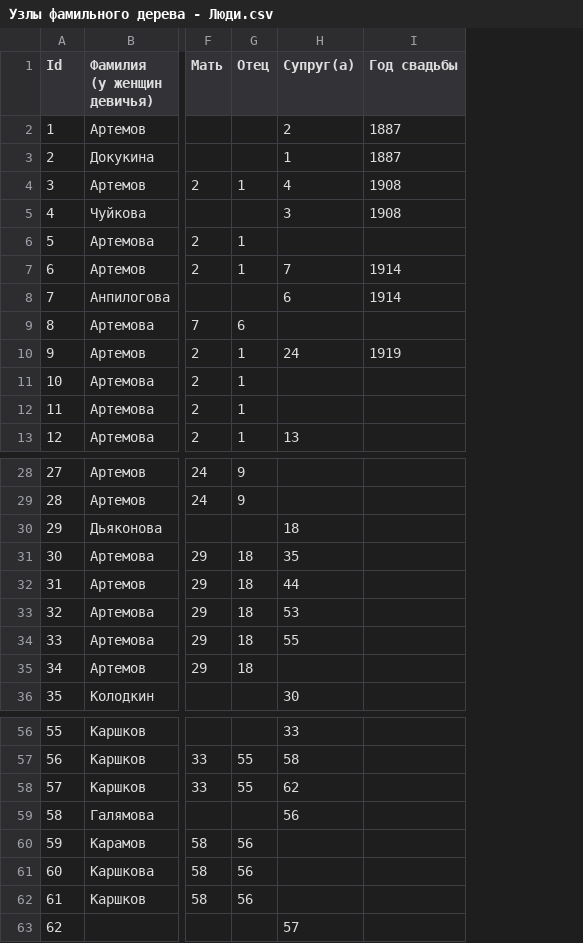
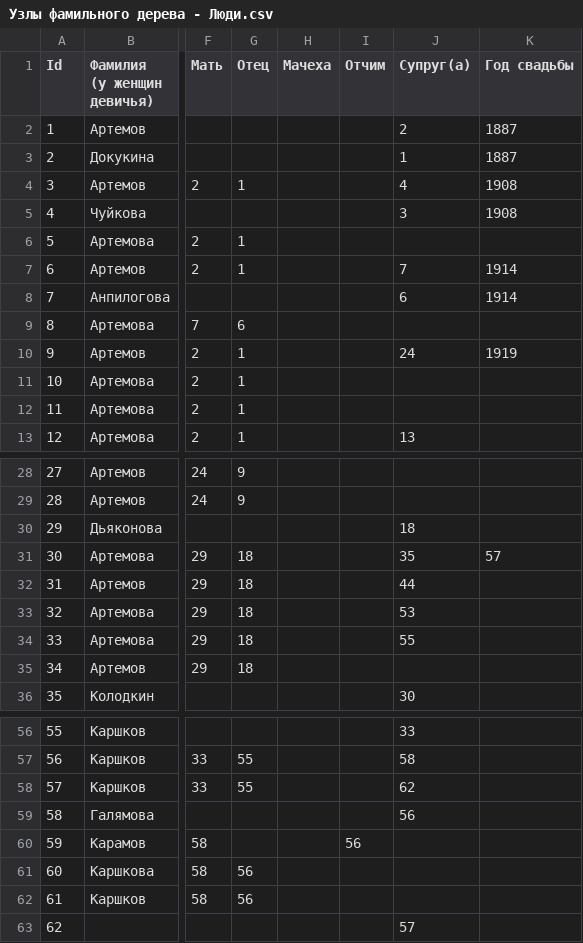
Before and after one commit to airadavometra/family-tree, a CSV file: scripts/input/Узлы фамильного дерева - Люди.csv, drawn as a sheet; only a part is shown, gaps mark what is left out; addresses are those after the commit; the diff names each change by its address in the sheet, - before the commit and + after, or states it on an @@ line.

```diff
--- a/scripts/input/Узлы фамильного дерева - Люди.csv
+++ b/scripts/input/Узлы фамильного дерева - Люди.csv
+column H (Мачеха), empty
+column I (Отчим), row 60: 56
-K31 (Год свадьбы): (empty)
+K31 (Год свадьбы): 57
-G60 (Отец): 56
+G60 (Отец): (empty)
```
Also changed, not shown: 5 other files.
